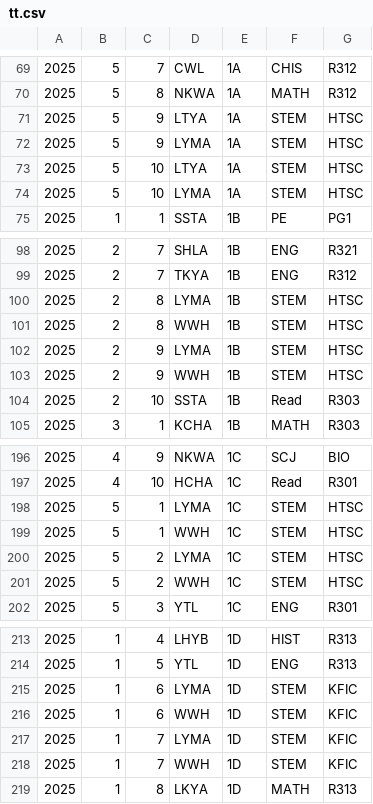
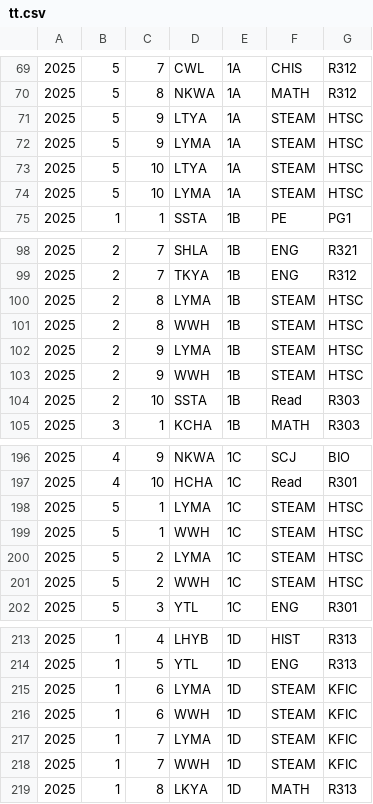
Before and after one commit to kwokcato/hnktt, a CSV file: tt.csv, drawn as a sheet; only a part is shown, gaps mark what is left out; the diff covers the shown part only.

Commit message:
Update tt.csv

```diff
--- a/tt.csv
+++ b/tt.csv
@@ -70,6 +70,6 @@
 2025,5,8,NKWA,1A,MATH,R312
-2025,5,9,LTYA,1A,STEM,HTSC
-2025,5,9,LYMA,1A,STEM,HTSC
-2025,5,10,LTYA,1A,STEM,HTSC
-2025,5,10,LYMA,1A,STEM,HTSC
+2025,5,9,LTYA,1A,STEAM,HTSC
+2025,5,9,LYMA,1A,STEAM,HTSC
+2025,5,10,LTYA,1A,STEAM,HTSC
+2025,5,10,LYMA,1A,STEAM,HTSC
 2025,1,1,SSTA,1B,PE,PG1
@@ -99,6 +99,6 @@
 2025,2,7,TKYA,1B,ENG,R312
-2025,2,8,LYMA,1B,STEM,HTSC
-2025,2,8,WWH,1B,STEM,HTSC
-2025,2,9,LYMA,1B,STEM,HTSC
-2025,2,9,WWH,1B,STEM,HTSC
+2025,2,8,LYMA,1B,STEAM,HTSC
+2025,2,8,WWH,1B,STEAM,HTSC
+2025,2,9,LYMA,1B,STEAM,HTSC
+2025,2,9,WWH,1B,STEAM,HTSC
 2025,2,10,SSTA,1B,Read,R303
@@ -197,6 +197,6 @@
 2025,4,10,HCHA,1C,Read,R301
-2025,5,1,LYMA,1C,STEM,HTSC
-2025,5,1,WWH,1C,STEM,HTSC
-2025,5,2,LYMA,1C,STEM,HTSC
-2025,5,2,WWH,1C,STEM,HTSC
+2025,5,1,LYMA,1C,STEAM,HTSC
+2025,5,1,WWH,1C,STEAM,HTSC
+2025,5,2,LYMA,1C,STEAM,HTSC
+2025,5,2,WWH,1C,STEAM,HTSC
 2025,5,3,YTL,1C,ENG,R301
@@ -214,6 +214,6 @@
 2025,1,5,YTL,1D,ENG,R313
-2025,1,6,LYMA,1D,STEM,KFIC
-2025,1,6,WWH,1D,STEM,KFIC
-2025,1,7,LYMA,1D,STEM,KFIC
-2025,1,7,WWH,1D,STEM,KFIC
+2025,1,6,LYMA,1D,STEAM,KFIC
+2025,1,6,WWH,1D,STEAM,KFIC
+2025,1,7,LYMA,1D,STEAM,KFIC
+2025,1,7,WWH,1D,STEAM,KFIC
 2025,1,8,LKYA,1D,MATH,R313
```
Also changed, not shown: 32 edited cells elsewhere in this file.
